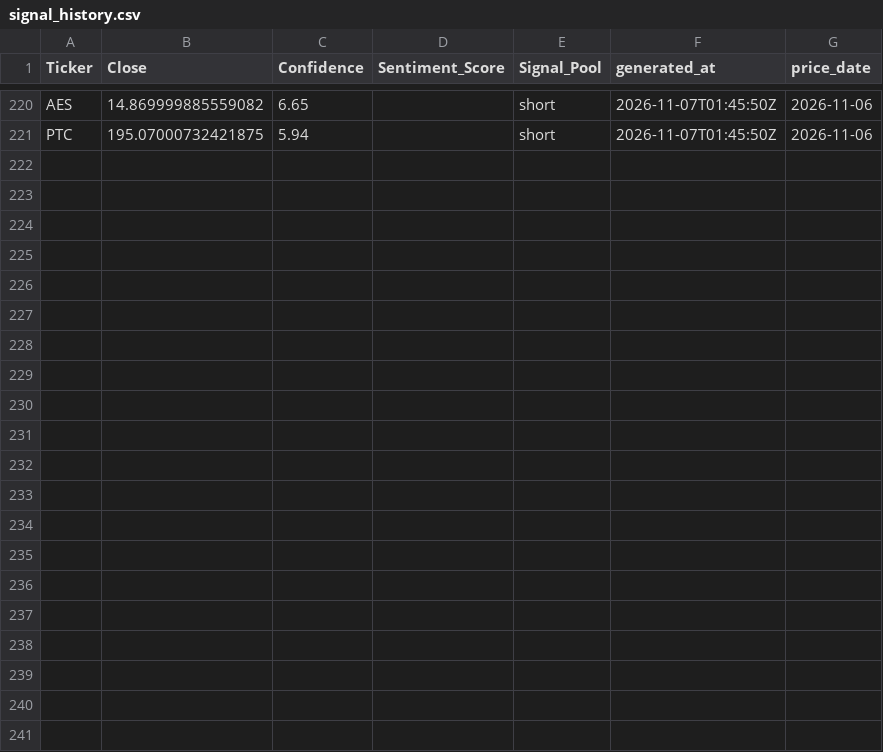
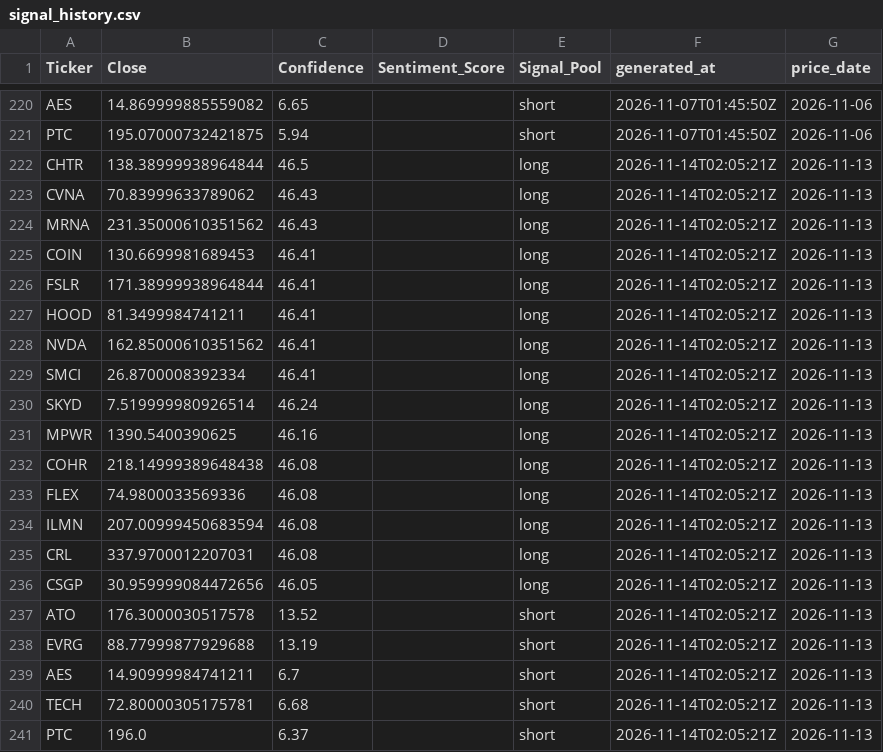
Before and after one commit to ethanbuckley/stockmarketS-P, a CSV file: data/signal_history.csv, drawn as a sheet; only a part is shown, gaps mark what is left out; the diff names each change by its address in the sheet, - before the commit and + after, or states it on an @@ line.

```diff
--- a/data/signal_history.csv
+++ b/data/signal_history.csv
+row 222: CHTR | 138.38999938964844 | 46.5 |  | long | 2026-11-14T02:05:21Z | 2026-11-13
+row 223: CVNA | 70.83999633789062 | 46.43 |  | long | 2026-11-14T02:05:21Z | 2026-11-13
+row 224: MRNA | 231.35000610351562 | 46.43 |  | long | 2026-11-14T02:05:21Z | 2026-11-13
+row 225: COIN | 130.6699981689453 | 46.41 |  | long | 2026-11-14T02:05:21Z | 2026-11-13
+row 226: FSLR | 171.38999938964844 | 46.41 |  | long | 2026-11-14T02:05:21Z | 2026-11-13
+row 227: HOOD | 81.3499984741211 | 46.41 |  | long | 2026-11-14T02:05:21Z | 2026-11-13
+row 228: NVDA | 162.85000610351562 | 46.41 |  | long | 2026-11-14T02:05:21Z | 2026-11-13
+row 229: SMCI | 26.8700008392334 | 46.41 |  | long | 2026-11-14T02:05:21Z | 2026-11-13
+row 230: SKYD | 7.519999980926514 | 46.24 |  | long | 2026-11-14T02:05:21Z | 2026-11-13
+row 231: MPWR | 1390.5400390625 | 46.16 |  | long | 2026-11-14T02:05:21Z | 2026-11-13
+row 232: COHR | 218.14999389648438 | 46.08 |  | long | 2026-11-14T02:05:21Z | 2026-11-13
+row 233: FLEX | 74.9800033569336 | 46.08 |  | long | 2026-11-14T02:05:21Z | 2026-11-13
+row 234: ILMN | 207.00999450683594 | 46.08 |  | long | 2026-11-14T02:05:21Z | 2026-11-13
+row 235: CRL | 337.9700012207031 | 46.08 |  | long | 2026-11-14T02:05:21Z | 2026-11-13
+row 236: CSGP | 30.959999084472656 | 46.05 |  | long | 2026-11-14T02:05:21Z | 2026-11-13
+row 237: ATO | 176.3000030517578 | 13.52 |  | short | 2026-11-14T02:05:21Z | 2026-11-13
+row 238: EVRG | 88.77999877929688 | 13.19 |  | short | 2026-11-14T02:05:21Z | 2026-11-13
+row 239: AES | 14.90999984741211 | 6.7 |  | short | 2026-11-14T02:05:21Z | 2026-11-13
+row 240: TECH | 72.80000305175781 | 6.68 |  | short | 2026-11-14T02:05:21Z | 2026-11-13
+row 241: PTC | 196.0 | 6.37 |  | short | 2026-11-14T02:05:21Z | 2026-11-13
```
Also changed, not shown: data/candidate_prices.csv, data/latest_signals.csv.
